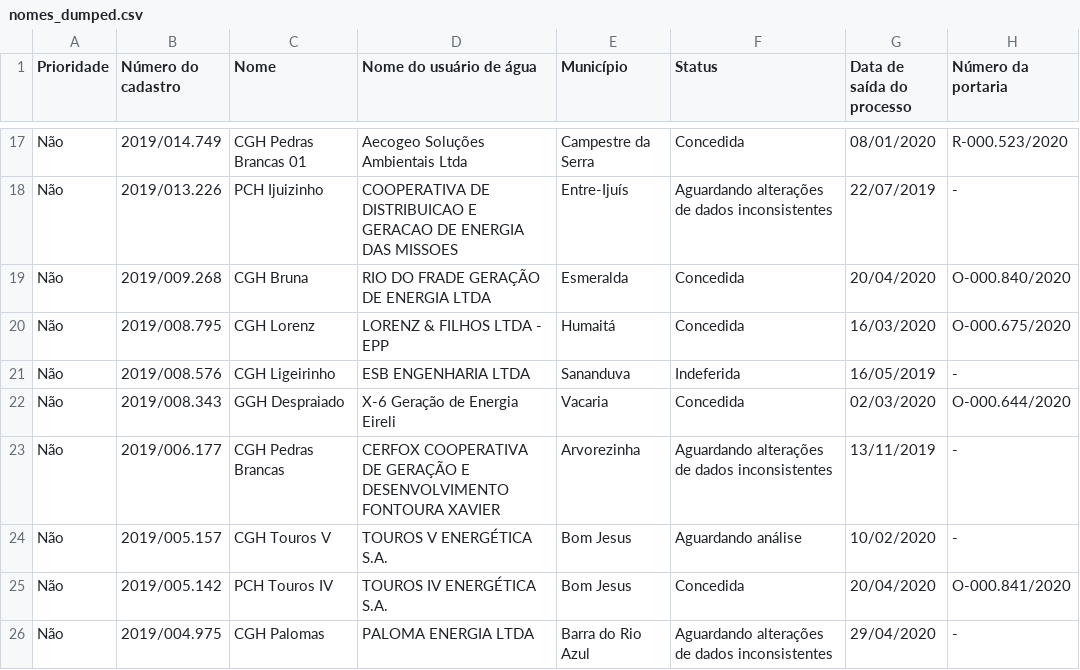
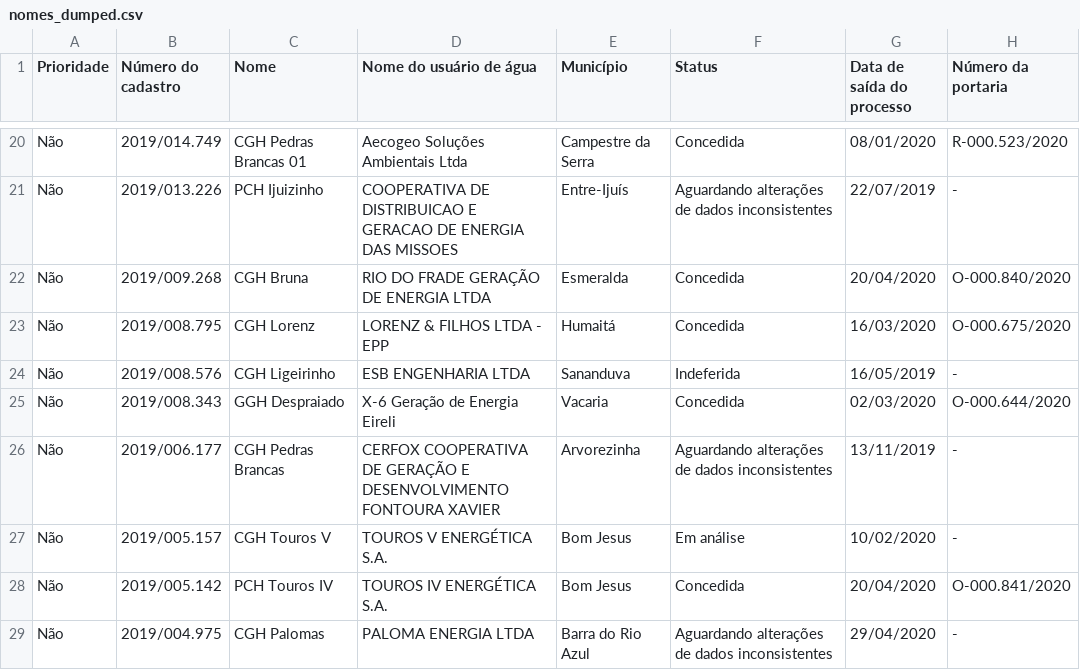
Before and after one commit to robertorolo/KML_from_SIOUT_csv, a CSV file: nomes_dumped.csv, drawn as a sheet; only a part is shown, gaps mark what is left out; addresses are those after the commit; the diff covers the shown part only; the diff names each change by its address in the sheet, - before the commit and + after, or states it on an @@ line.

```diff
--- a/nomes_dumped.csv
+++ b/nomes_dumped.csv
-F27 (Status): Aguardando análise
+F27 (Status): Em análise
```
Also changed, not shown: 5 added rows and 13 edited cells elsewhere in this file, aguardando_analise.csv, 5 other files.
